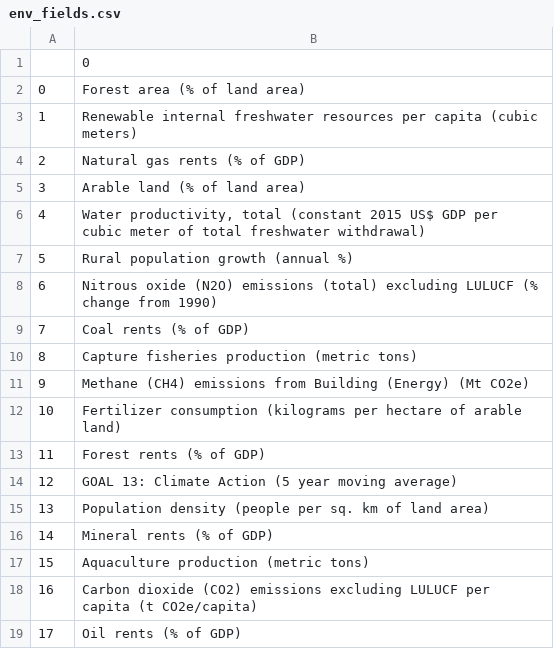
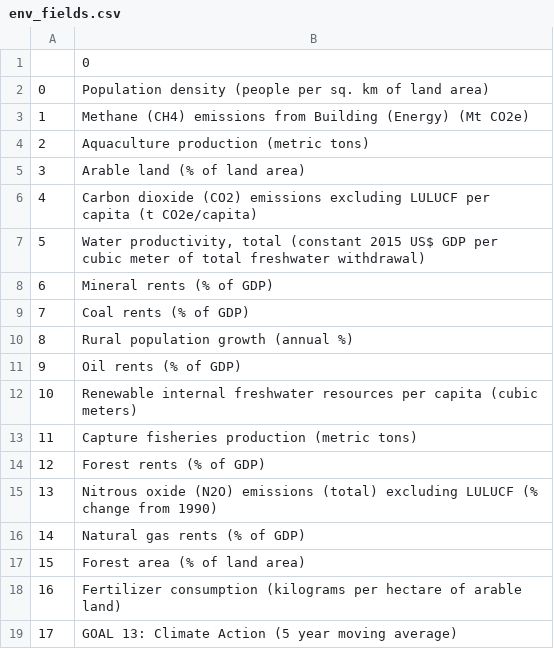
Before and after one commit to celineabra/Graduate-Project, a CSV file: Week 8 - Analysis/JC/env_fields.csv, drawn as a sheet.

```diff
--- a/Week 8 - Analysis/JC/env_fields.csv
+++ b/Week 8 - Analysis/JC/env_fields.csv
@@ -1,19 +1,19 @@
 ,0
-0,Forest area (% of land area)
-1,Renewable internal freshwater resources per capita (cubic meters)
-2,Natural gas rents (% of GDP)
+0,Population density (people per sq. km of land area)
+1,Methane (CH4) emissions from Building (Energy) (Mt CO2e)
+2,Aquaculture production (metric tons)
 3,Arable land (% of land area)
-4,"Water productivity, total (constant 2015 US$ GDP per cubic meter of total freshwater withdrawal)"
-5,Rural population growth (annual %)
-6,Nitrous oxide (N2O) emissions (total) excluding LULUCF (% change from 1990)
+4,Carbon dioxide (CO2) emissions excluding LULUCF per capita (t CO2e/capita)
+5,"Water productivity, total (constant 2015 US$ GDP per cubic meter of total freshwater withdrawal)"
+6,Mineral rents (% of GDP)
 7,Coal rents (% of GDP)
-8,Capture fisheries production (metric tons)
-9,Methane (CH4) emissions from Building (Energy) (Mt CO2e)
-10,Fertilizer consumption (kilograms per hectare of arable land)
-11,Forest rents (% of GDP)
-12,GOAL 13: Climate Action (5 year moving average)
-13,Population density (people per sq. km of land area)
-14,Mineral rents (% of GDP)
-15,Aquaculture production (metric tons)
-16,Carbon dioxide (CO2) emissions excluding LULUCF per capita (t CO2e/capita)
-17,Oil rents (% of GDP)
+8,Rural population growth (annual %)
+9,Oil rents (% of GDP)
+10,Renewable internal freshwater resources per capita (cubic meters)
+11,Capture fisheries production (metric tons)
+12,Forest rents (% of GDP)
+13,Nitrous oxide (N2O) emissions (total) excluding LULUCF (% change from 1990)
+14,Natural gas rents (% of GDP)
+15,Forest area (% of land area)
+16,Fertilizer consumption (kilograms per hectare of arable land)
+17,GOAL 13: Climate Action (5 year moving average)
```
Also changed, not shown: Week 8 - Analysis/JC/health_fields.csv, Week 8 - Analysis/JC/socio_fields.csv, 5 other files.
